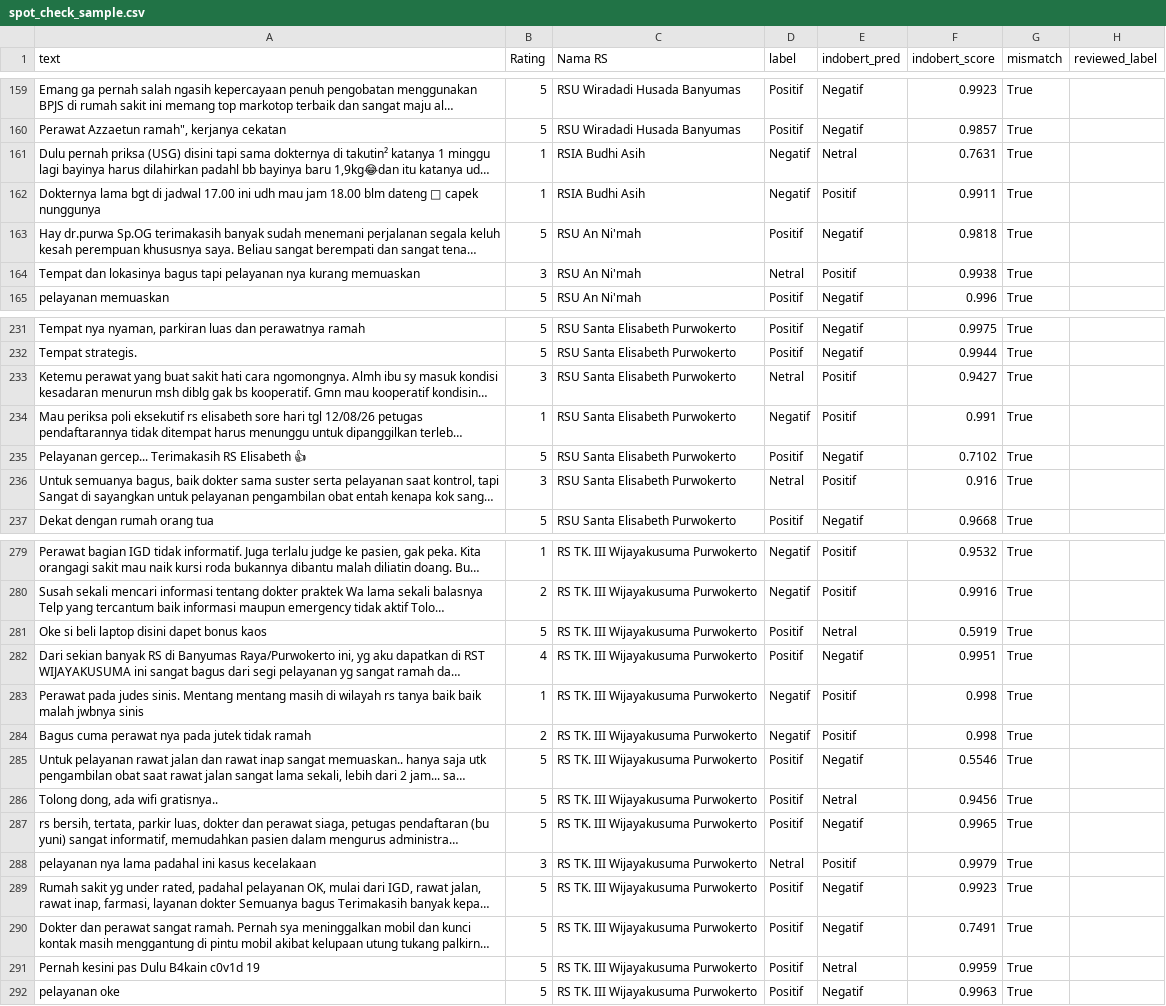
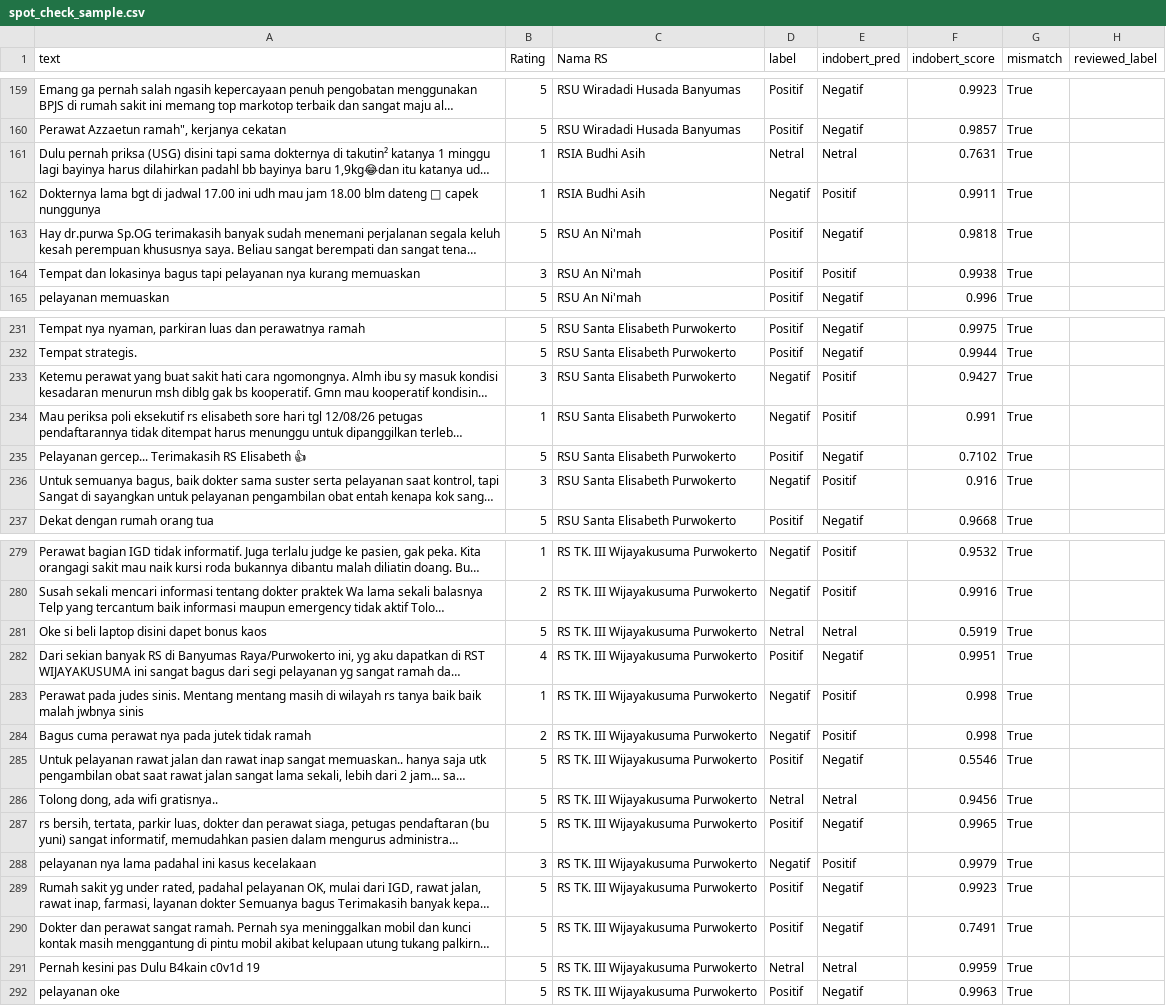
Before and after one commit to nhaazk95/sentimen-api, a CSV file: data/staging/spot_check_sample.csv, drawn as a sheet; only a part is shown, gaps mark what is left out; long unchanged cells end in …; the diff covers the shown part only; the diff names each change by its address in the sheet, - before the commit and + after, or states it on an @@ line.

Commit message:
Update spot_check_sample.csv

```diff
--- a/data/staging/spot_check_sample.csv
+++ b/data/staging/spot_check_sample.csv
-D161 (label): Negatif
+D161 (label): Netral
-D164 (label): Netral
+D164 (label): Positif
-D233 (label): Netral
+D233 (label): Negatif
-D236 (label): Netral
+D236 (label): Negatif
-D281 (label): Positif
+D281 (label): Netral
-D286 (label): Positif
+D286 (label): Netral
-D288 (label): Netral
+D288 (label): Negatif
-D291 (label): Positif
+D291 (label): Netral
```
Also changed, not shown: 9 edited cells elsewhere in this file.
